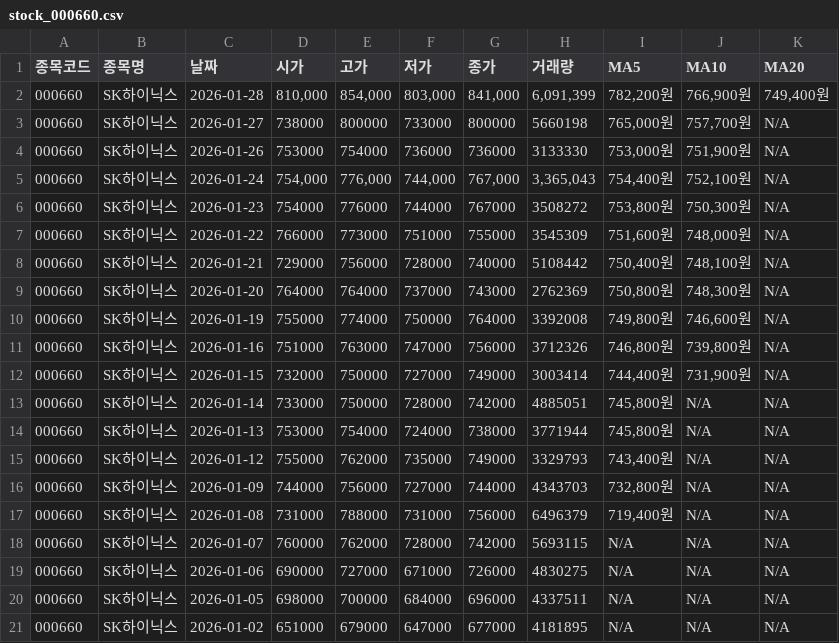
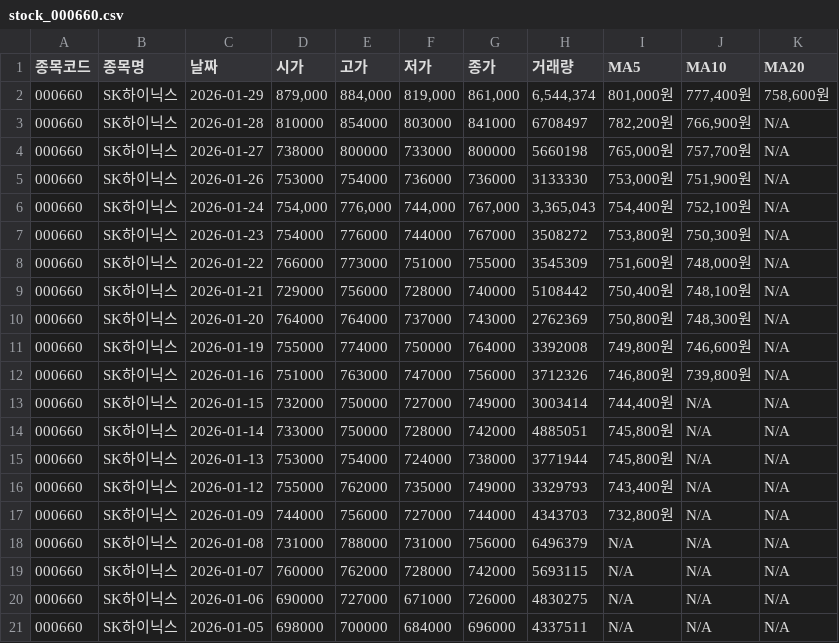
Before and after one commit to jongsup-baek/stock_tracker, a CSV file: data/stock_000660.csv, drawn as a sheet.

```diff
--- a/data/stock_000660.csv
+++ b/data/stock_000660.csv
@@ -1,3 +1,4 @@
 종목코드,종목명,날짜,시가,고가,저가,종가,거래량,MA5,MA10,MA20
-000660,SK하이닉스,2026-01-28,"810,000","854,000","803,000","841,000","6,091,399","782,200원","766,900원","749,400원"
+000660,SK하이닉스,2026-01-29,"879,000","884,000","819,000","861,000","6,544,374","801,000원","777,400원","758,600원"
+000660,SK하이닉스,2026-01-28,810000,854000,803000,841000,6708497,"782,200원","766,900원",N/A
 000660,SK하이닉스,2026-01-27,738000,800000,733000,800000,5660198,"765,000원","757,700원",N/A
@@ -11,3 +12,3 @@
 000660,SK하이닉스,2026-01-16,751000,763000,747000,756000,3712326,"746,800원","739,800원",N/A
-000660,SK하이닉스,2026-01-15,732000,750000,727000,749000,3003414,"744,400원","731,900원",N/A
+000660,SK하이닉스,2026-01-15,732000,750000,727000,749000,3003414,"744,400원",N/A,N/A
 000660,SK하이닉스,2026-01-14,733000,750000,728000,742000,4885051,"745,800원",N/A,N/A
@@ -16,3 +17,3 @@
 000660,SK하이닉스,2026-01-09,744000,756000,727000,744000,4343703,"732,800원",N/A,N/A
-000660,SK하이닉스,2026-01-08,731000,788000,731000,756000,6496379,"719,400원",N/A,N/A
+000660,SK하이닉스,2026-01-08,731000,788000,731000,756000,6496379,N/A,N/A,N/A
 000660,SK하이닉스,2026-01-07,760000,762000,728000,742000,5693115,N/A,N/A,N/A
@@ -20,2 +21 @@
 000660,SK하이닉스,2026-01-05,698000,700000,684000,696000,4337511,N/A,N/A,N/A
-000660,SK하이닉스,2026-01-02,651000,679000,647000,677000,4181895,N/A,N/A,N/A
```
Also changed, not shown: data/stock_005930.csv, data/stock_012330.csv, 9 other files.
